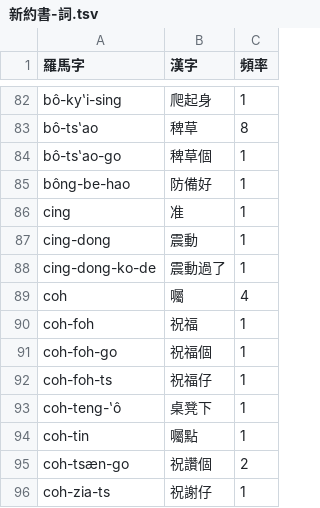
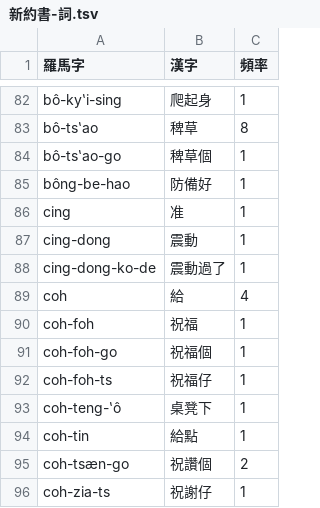
Before and after one commit to shinzoqchiuq/books-in-wu-romanization, a TSV file: sing-iah-shü-1868/新約書-詞.tsv, drawn as a sheet; only a part is shown, gaps mark what is left out.

```diff
--- a/sing-iah-shü-1868/新約書-詞.tsv
+++ b/sing-iah-shü-1868/新約書-詞.tsv
@@ -88,3 +88,3 @@ cing-dong	震動	1
 cing-dong-ko-de	震動過了	1
-coh	囑	4
+coh	給	4
 coh-foh	祝福	1
@@ -93,3 +93,3 @@ coh-foh-ts	祝福仔	1
 coh-teng-ʽô	桌凳下	1
-coh-tin	囑點	1
+coh-tin	給點	1
 coh-tsæn-go	祝讚個	2
```
Also changed, not shown: sing-iah-shü-1868/新約書-字.tsv, tsʽông-shü-kyi-1899/創世記-字.tsv, 11 other files.
